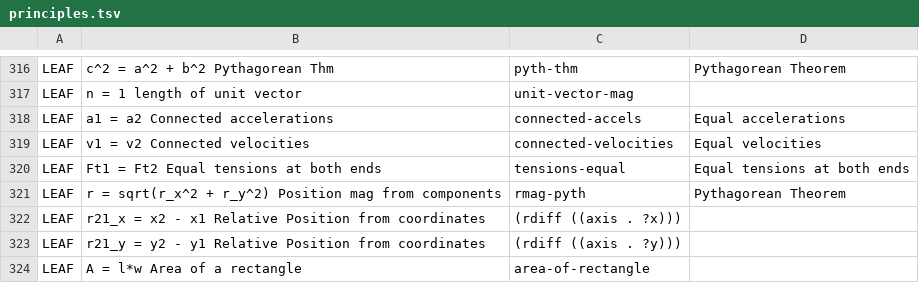
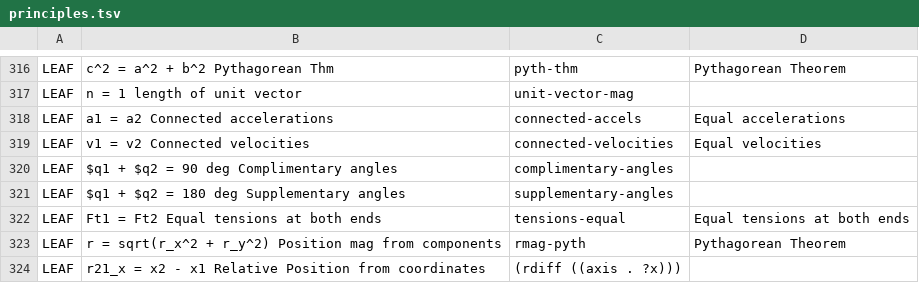
Before and after one commit to bvds/andes, a TSV file: KB/principles.tsv, drawn as a sheet; only a part is shown, gaps mark what is left out; the shorter side is filled out with more unchanged rows.

Commit message:
adding complimentar and supplementary angles

```diff
--- a/KB/principles.tsv
+++ b/KB/principles.tsv
@@ -319,2 +319,4 @@ LEAF	a1 = a2              Connected accelerations	connected-accels	Equal acceler
 LEAF	v1 = v2              Connected velocities	connected-velocities	Equal velocities
+LEAF	$q1 + $q2 = 90 deg      Complimentary angles	complimentary-angles	
+LEAF	$q1 + $q2 = 180 deg      Supplementary angles	supplementary-angles	
 LEAF	Ft1 = Ft2            Equal tensions at both ends	tensions-equal	Equal tensions at both ends
```
Also changed, not shown: 1 other file.
